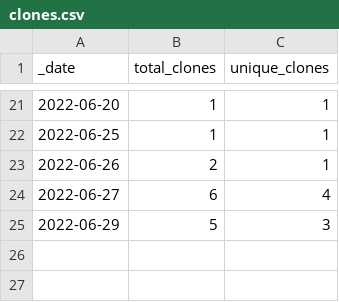
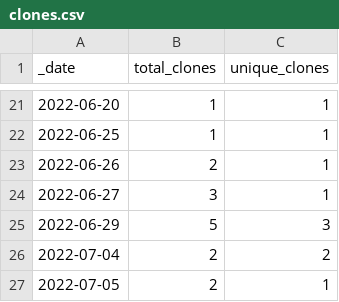
Before and after one commit to HerrNamenlos123/TechnicalSketcher, a CSV file: traffic/clones.csv, drawn as a sheet; only a part is shown, gaps mark what is left out.

Commit message:
GitHub traffic

```diff
--- a/traffic/clones.csv
+++ b/traffic/clones.csv
@@ -23,3 +23,5 @@ _date,total_clones,unique_clones
 2022-06-26,2,1
-2022-06-27,6,4
+2022-06-27,3,1
 2022-06-29,5,3
+2022-07-04,2,2
+2022-07-05,2,1
```
Also changed, not shown: 1 other file.
